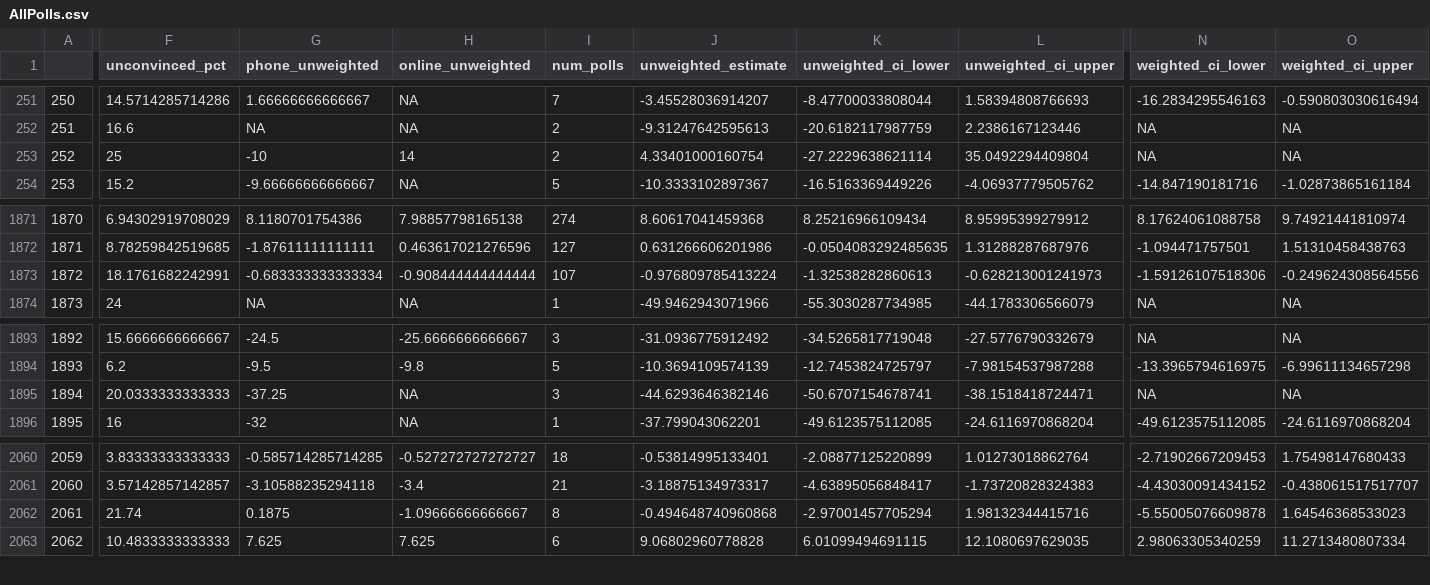
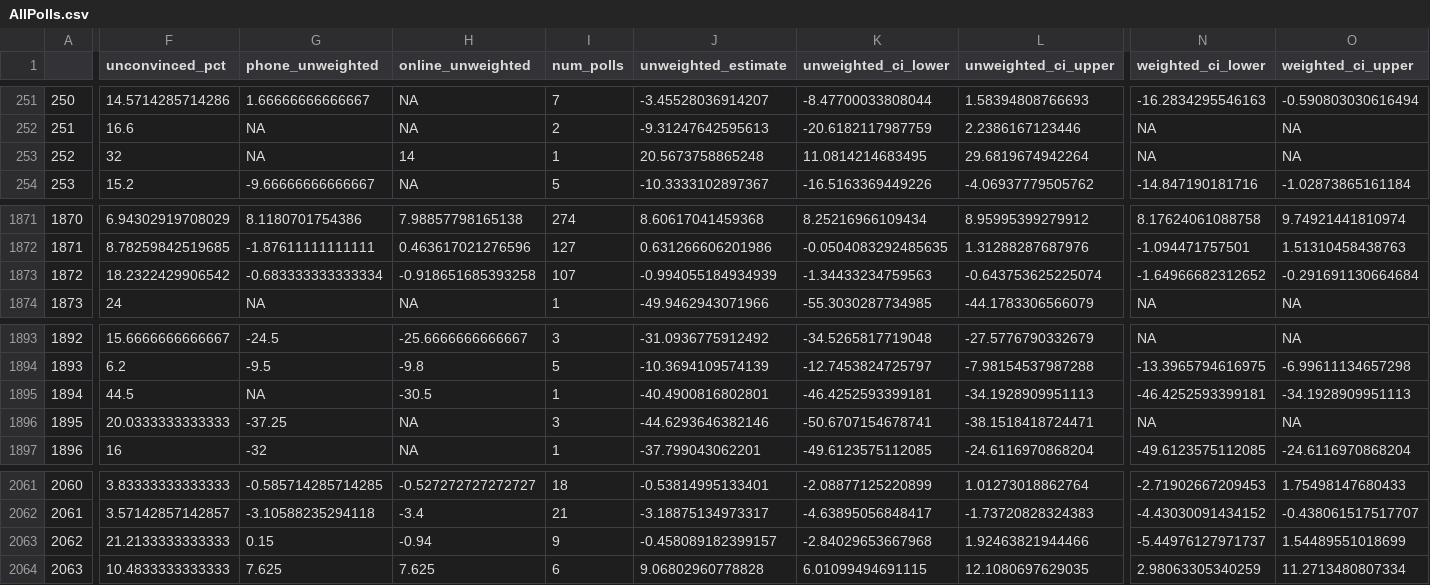
Before and after one commit to BPR-Data-Team/ElectionModel2024, a CSV file: cleaned_data/AllPolls.csv, drawn as a sheet; only a part is shown, gaps mark what is left out; addresses are those after the commit; rows hold the shown columns only; the diff covers the shown part only; the diff names each change by its address in the sheet, - before the commit and + after, or states it on an @@ line.

```diff
--- a/cleaned_data/AllPolls.csv
+++ b/cleaned_data/AllPolls.csv
-F253 (unconvinced_pct): 25
+F253 (unconvinced_pct): 32
-G253 (phone_unweighted): -10
+G253 (phone_unweighted): NA
-I253 (num_polls): 2
+I253 (num_polls): 1
-J253 (unweighted_estimate): 4.33401000160754
+J253 (unweighted_estimate): 20.5673758865248
-K253 (unweighted_ci_lower): -27.2229638621114
+K253 (unweighted_ci_lower): 11.0814214683495
-L253 (unweighted_ci_upper): 35.0492294409804
+L253 (unweighted_ci_upper): 29.6819674942264
-F1873 (unconvinced_pct): 18.1761682242991
+F1873 (unconvinced_pct): 18.2322429906542
-H1873 (online_unweighted): -0.908444444444444
+H1873 (online_unweighted): -0.918651685393258
-J1873 (unweighted_estimate): -0.976809785413224
+J1873 (unweighted_estimate): -0.994055184934939
-K1873 (unweighted_ci_lower): -1.32538282860613
+K1873 (unweighted_ci_lower): -1.34433234759563
-L1873 (unweighted_ci_upper): -0.628213001241973
+L1873 (unweighted_ci_upper): -0.643753625225074
-N1873 (weighted_ci_lower): -1.59126107518306
+N1873 (weighted_ci_lower): -1.64966682312652
-O1873 (weighted_ci_upper): -0.249624308564556
+O1873 (weighted_ci_upper): -0.291691130664684
+row 1895: 1894 | 44.5 | NA | -30.5 | 1 | -40.4900816802801 | -46.4252593399181 | -34.1928909951113 | -46.4252593399181 | -34.1928909951113
@@ column A renumbered from row 1896 down @@
-F2063 (unconvinced_pct): 21.74
+F2063 (unconvinced_pct): 21.2133333333333
-G2063 (phone_unweighted): 0.1875
+G2063 (phone_unweighted): 0.15
-H2063 (online_unweighted): -1.09666666666667
+H2063 (online_unweighted): -0.94
-I2063 (num_polls): 8
+I2063 (num_polls): 9
-J2063 (unweighted_estimate): -0.494648740960868
+J2063 (unweighted_estimate): -0.458089182399157
-K2063 (unweighted_ci_lower): -2.97001457705294
+K2063 (unweighted_ci_lower): -2.84029653667968
-L2063 (unweighted_ci_upper): 1.98132344415716
+L2063 (unweighted_ci_upper): 1.92463821944466
-N2063 (weighted_ci_lower): -5.55005076609878
+N2063 (weighted_ci_lower): -5.44976127971737
-O2063 (weighted_ci_upper): 1.64546368533023
+O2063 (weighted_ci_upper): 1.54489551018699
```
Also changed, not shown: 1 edited cell elsewhere in this file, cleaned_data/GenPolling.csv.
